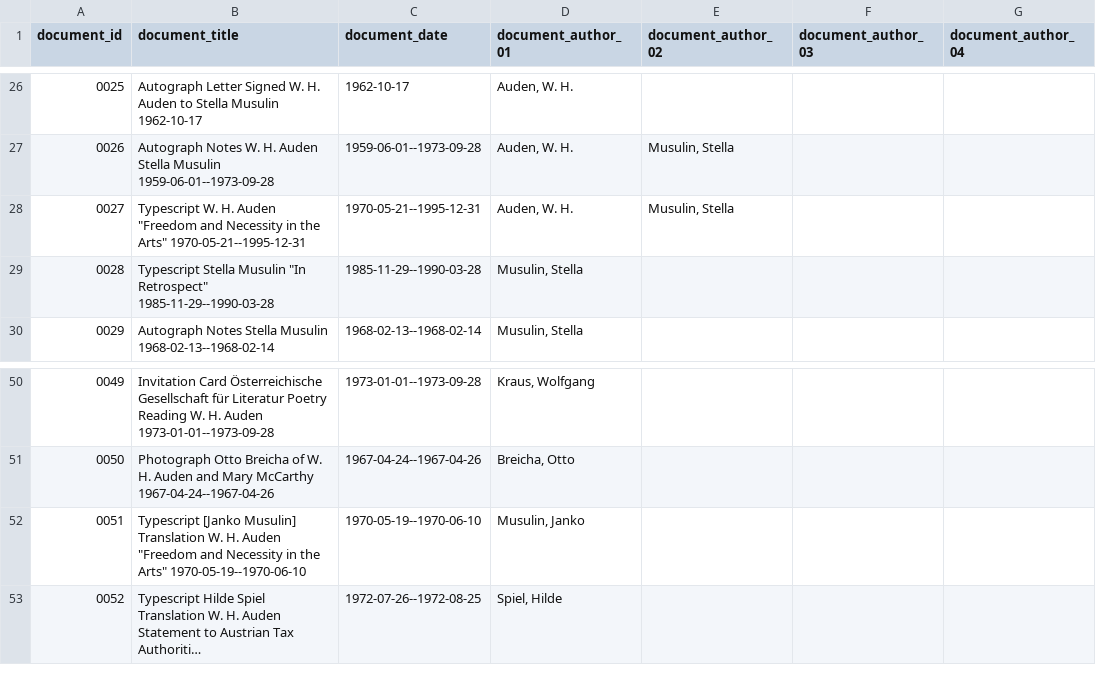
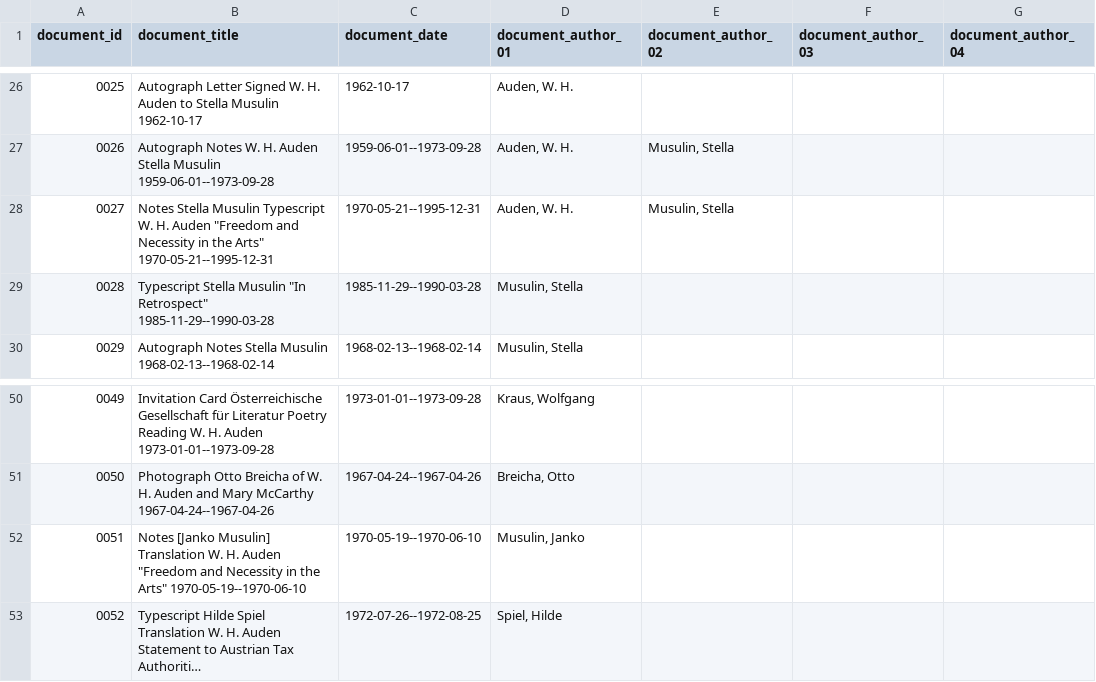
Before and after one commit to Auden-Musulin-Papers/amp-auden-musulin-papers, a CSV file: data/ric_metadata/ric_metadata.csv, drawn as a sheet; only a part is shown, gaps mark what is left out; long unchanged cells end in …; the diff names each change by its address in the sheet, - before the commit and + after, or states it on an @@ line.

Commit message:
fix doc titles 0027 0051 in ric_metadata.csv

```diff
--- a/data/ric_metadata/ric_metadata.csv
+++ b/data/ric_metadata/ric_metadata.csv
-B28 (document_title): Typescript W.…
+B28 (document_title): Notes Stella Musulin Typescript W.…
-B52 (document_title): Typescript [Janko Musulin]…
+B52 (document_title): Notes [Janko Musulin]…
```
